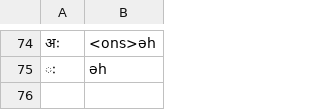
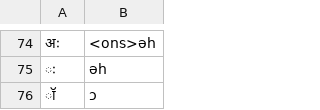
Before and after one commit to dmort27/epitran, a CSV file: epitran/data/map/hin-Deva.csv, drawn as a sheet; only a part is shown, gaps mark what is left out; the diff names each change by its address in the sheet, - before the commit and + after, or states it on an @@ line.

```diff
--- a/epitran/data/map/hin-Deva.csv
+++ b/epitran/data/map/hin-Deva.csv
+row 76: ॉ | ɔ
```
Also changed, not shown: 1 other file.
